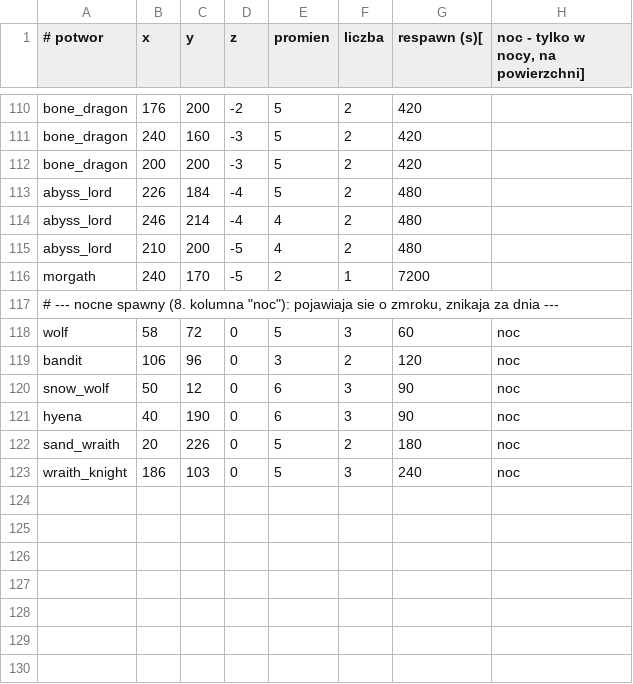
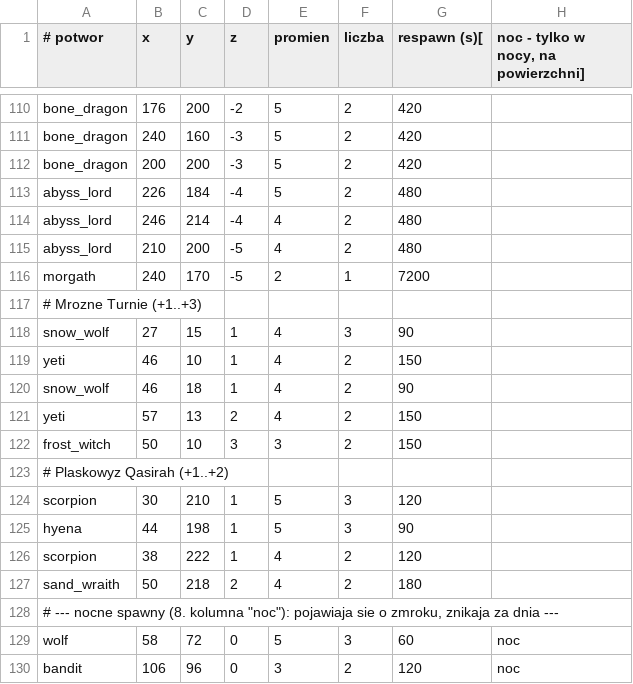
Before and after one commit to fawizja/Pixel, a CSV file: shared/src/main/resources/maps/world/spawns.csv, drawn as a sheet; only a part is shown, gaps mark what is left out; the shorter side is filled out with more unchanged rows; the diff names each change by its address in the sheet, - before the commit and + after, or states it on an @@ line.

```diff
--- a/shared/src/main/resources/maps/world/spawns.csv
+++ b/shared/src/main/resources/maps/world/spawns.csv
+row 117: # Mrozne Turnie (+1..+3)
+row 118: snow_wolf | 27 | 15 | 1 | 4 | 3 | 90
+row 119: yeti | 46 | 10 | 1 | 4 | 2 | 150
+row 120: snow_wolf | 46 | 18 | 1 | 4 | 2 | 90
+row 121: yeti | 57 | 13 | 2 | 4 | 2 | 150
+row 122: frost_witch | 50 | 10 | 3 | 3 | 2 | 150
+row 123: # Plaskowyz Qasirah (+1..+2)
+row 124: scorpion | 30 | 210 | 1 | 5 | 3 | 120
+row 125: hyena | 44 | 198 | 1 | 5 | 3 | 90
+row 126: scorpion | 38 | 222 | 1 | 4 | 2 | 120
+row 127: sand_wraith | 50 | 218 | 2 | 4 | 2 | 180
```
Also changed, not shown: shared/src/main/resources/maps/world/transitions.csv, 11 other files.
